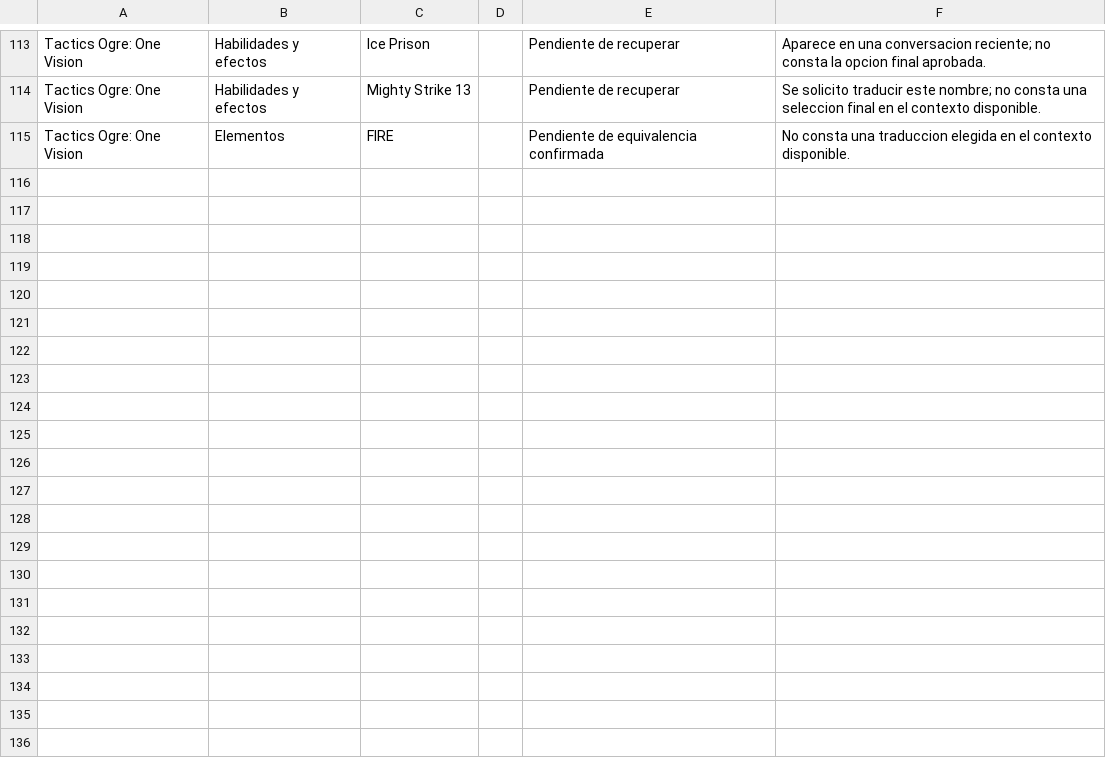
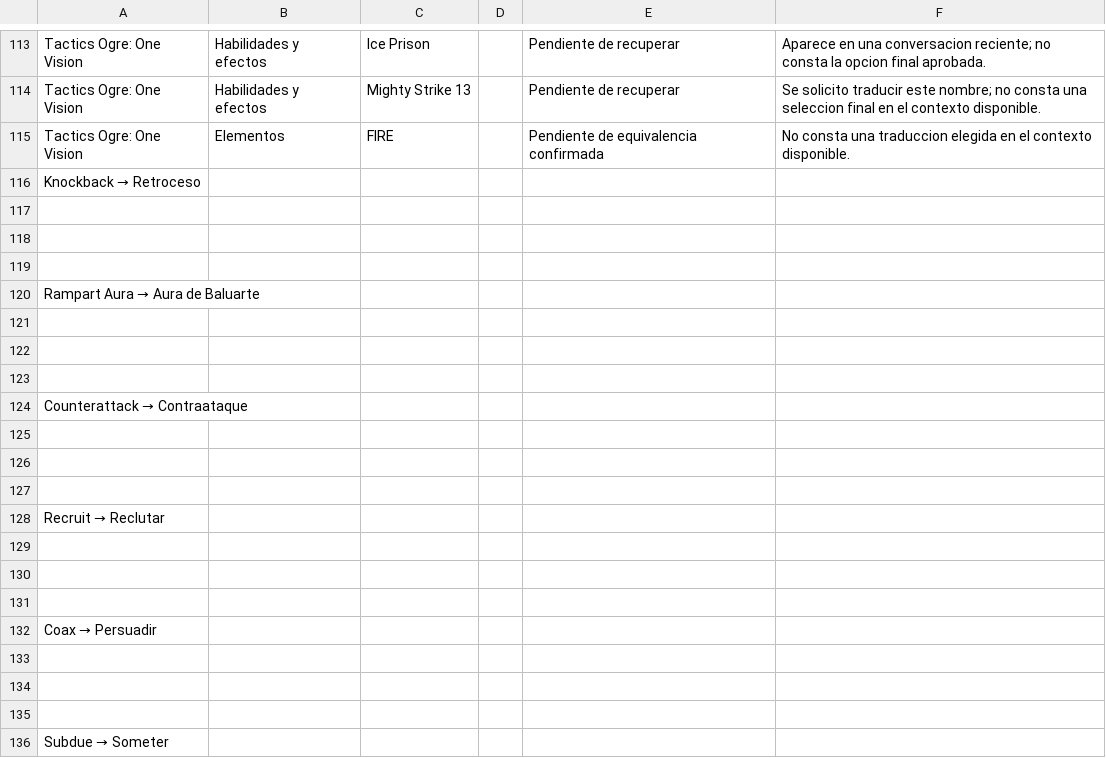
Before and after one commit to Bringerx13/Tactics-Ogre-One-Vision-ESP, a CSV file: tactics_ogre_one_vision_glosario.csv, drawn as a sheet; only a part is shown, gaps mark what is left out.

Commit message:
Update tactics_ogre_one_vision_glosario.csv

```diff
--- a/tactics_ogre_one_vision_glosario.csv
+++ b/tactics_ogre_one_vision_glosario.csv
@@ -115 +115,22 @@ Tactics Ogre: One Vision,Habilidades y efectos,Mighty Strike 13,,Pendiente de re
 Tactics Ogre: One Vision,Elementos,FIRE,,Pendiente de equivalencia confirmada,No consta una traduccion elegida en el contexto disponible.
+Knockback → Retroceso
+
+
+
+Rampart Aura → Aura de Baluarte
+
+
+
+Counterattack → Contraataque
+
+
+
+Recruit → Reclutar
+
+
+
+Coax → Persuadir
+
+
+
+Subdue → Someter
```
